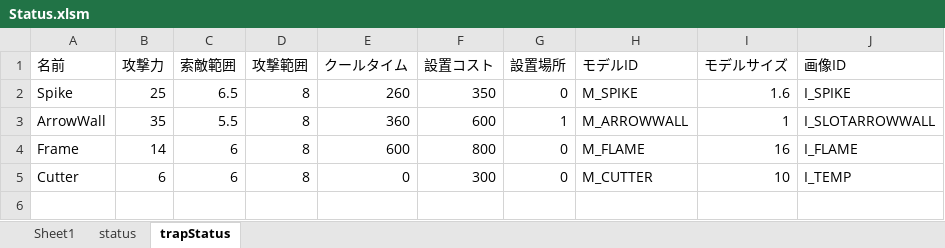
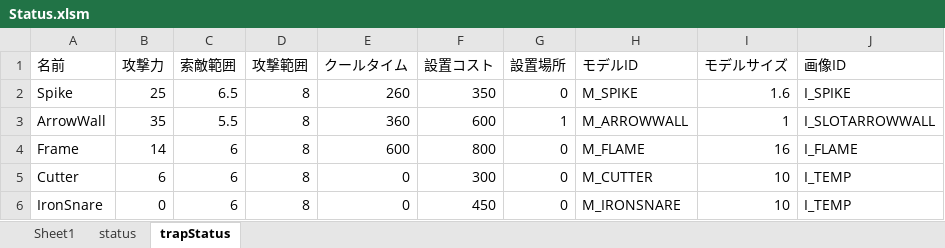
Before and after one commit to nkd10121/EmploymentWorks, an Excel workbook: EmploymentWork/excel/Status.xlsm, sheet trapStatus, drawn as a sheet; values as stored, in another font and other column widths than the file's, no borders; the diff names each change by its address in the sheet, - before the commit and + after, or states it on an @@ line.

```diff
--- a/EmploymentWork/excel/Status.xlsm (sheet trapStatus)
+++ b/EmploymentWork/excel/Status.xlsm (sheet trapStatus)
+row 6: IronSnare | 0 | 6 | 8 | 0 | 450 | 0 | M_IRONSNARE | 10 | I_TEMP
```
Also changed, not shown: 42 other files.
